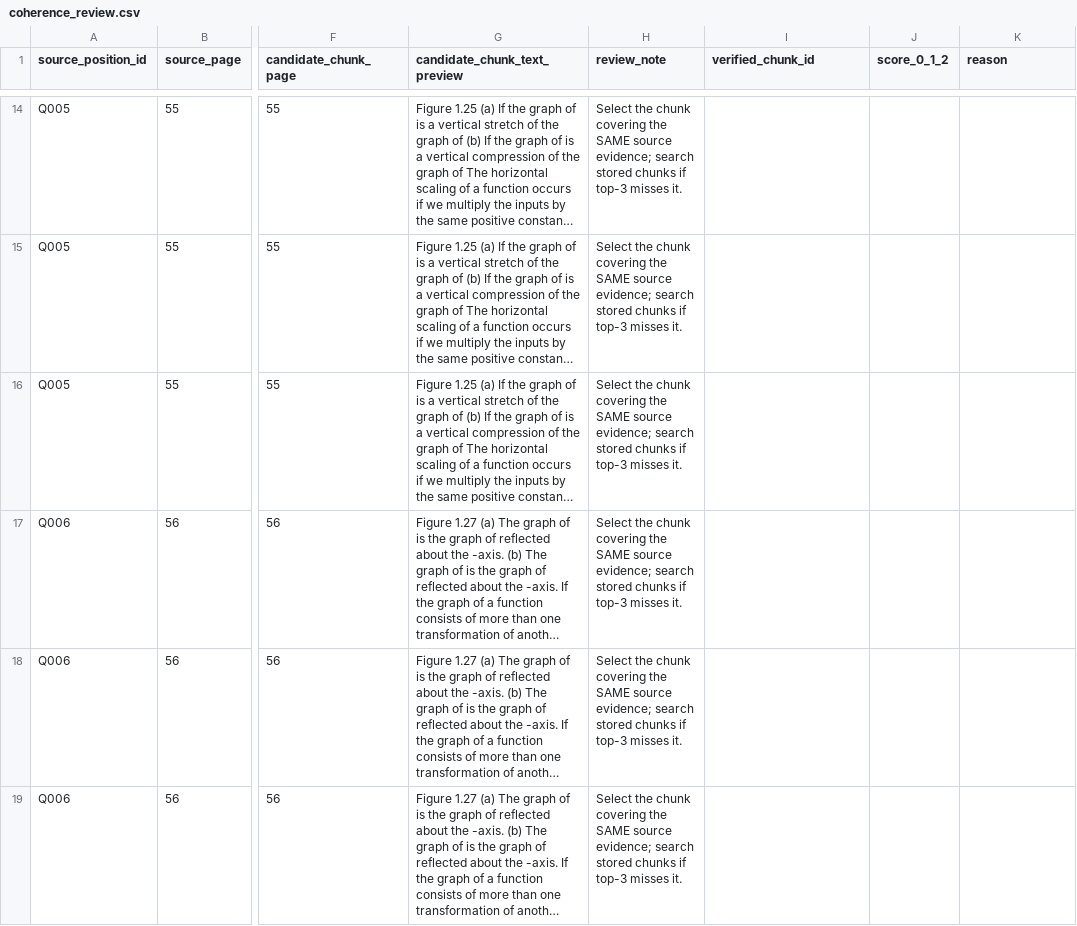
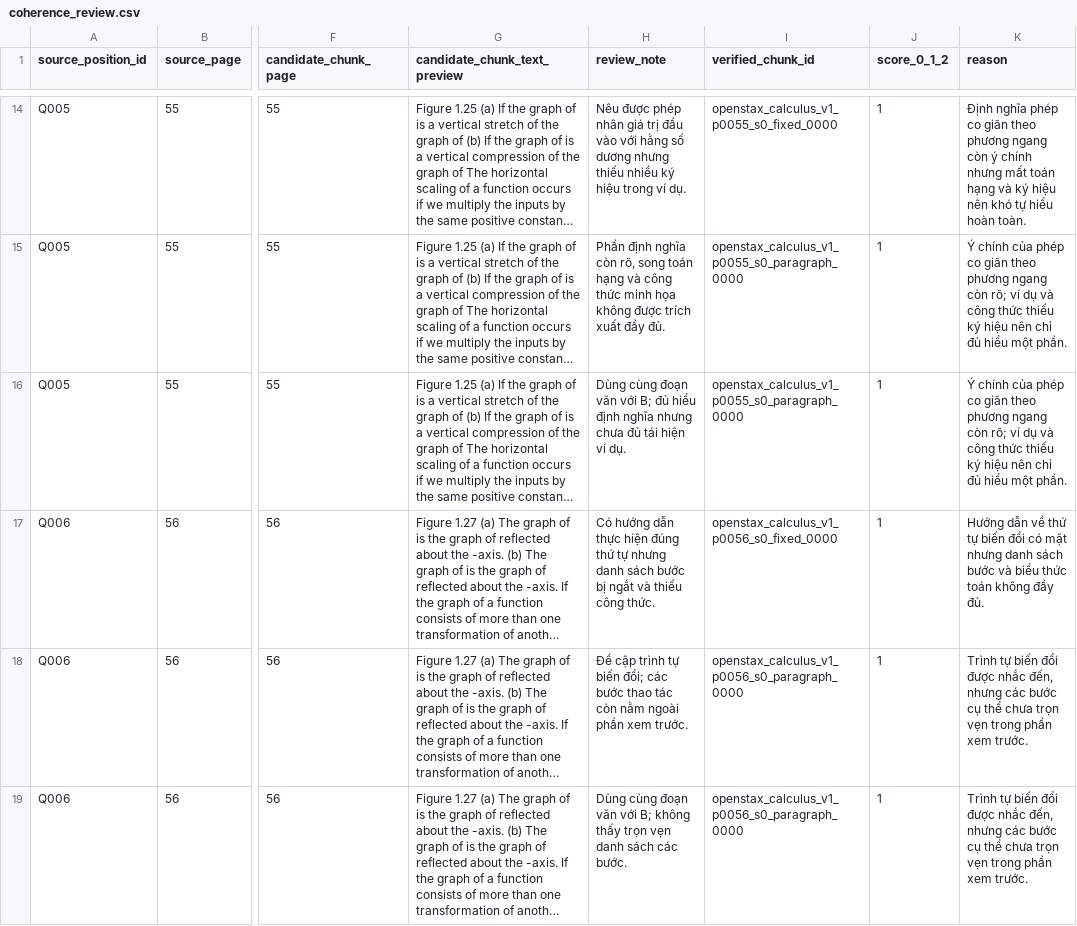
Before and after one commit to anhphongtrng/K5-L3A-Day06-TranNguyenAnhPhong-2A202603629-DataIngestionEngineering, a CSV file: artifacts/audit/coherence_review.csv, drawn as a sheet; only a part is shown, gaps mark what is left out; long unchanged cells end in …; the diff covers the shown part only; the diff names each change by its address in the sheet, - before the commit and + after, or states it on an @@ line.

```diff
--- a/artifacts/audit/coherence_review.csv
+++ b/artifacts/audit/coherence_review.csv
-H14 (review_note): Select the chunk covering the SAME source evidence; search stored chunks if top-3 misses it.
+H14 (review_note): Nêu được phép nhân giá trị đầu vào với hằng số dương nhưng thiếu nhiều ký hiệu trong ví dụ.
-I14 (verified_chunk_id): (empty)
+I14 (verified_chunk_id): openstax_calculus_v1_p0055_s0_fixed_0000
-J14:J19 (score_0_1_2): (empty)
+J14:J19 (score_0_1_2): 1
-K14 (reason): (empty)
+K14 (reason): Định nghĩa phép co giãn theo phương ngang còn ý chính nhưng mất toán hạng và ký hiệu nên khó tự hiểu hoàn toàn.
-H15 (review_note): Select the chunk covering the SAME source evidence; search stored chunks if top-3 misses it.
+H15 (review_note): Phần định nghĩa còn rõ, song toán hạng và công thức minh họa không được trích xuất đầy đủ.
-I15:I16 (verified_chunk_id): (empty)
+I15:I16 (verified_chunk_id): openstax_calculus_v1_p0055_s0_paragraph_0000
-K15:K16 (reason): (empty)
+K15:K16 (reason): Ý chính của phép co giãn theo phương ngang còn rõ; ví dụ và công thức thiếu ký hiệu nên chỉ đủ hiểu một phần.
-H16 (review_note): Select the chunk covering the SAME source evidence; search stored chunks if top-3 misses it.
+H16 (review_note): Dùng cùng đoạn văn với B; đủ hiểu định nghĩa nhưng chưa đủ tái hiện ví dụ.
-H17 (review_note): Select the chunk covering the SAME source evidence; search stored chunks if top-3 misses it.
+H17 (review_note): Có hướng dẫn thực hiện đúng thứ tự nhưng danh sách bước bị ngắt và thiếu công thức.
-I17 (verified_chunk_id): (empty)
+I17 (verified_chunk_id): openstax_calculus_v1_p0056_s0_fixed_0000
-K17 (reason): (empty)
+K17 (reason): Hướng dẫn về thứ tự biến đổi có mặt nhưng danh sách bước và biểu thức toán không đầy đủ.
-H18 (review_note): Select the chunk covering the SAME source evidence; search stored chunks if top-3 misses it.
+H18 (review_note): Đề cập trình tự biến đổi; các bước thao tác còn nằm ngoài phần xem trước.
-I18:I19 (verified_chunk_id): (empty)
+I18:I19 (verified_chunk_id): openstax_calculus_v1_p0056_s0_paragraph_0000
-K18:K19 (reason): (empty)
+K18:K19 (reason): Trình tự biến đổi được nhắc đến, nhưng các bước cụ thể chưa trọn vẹn trong phần xem trước.
-H19 (review_note): Select the chunk covering the SAME source evidence; search stored chunks if top-3 misses it.
+H19 (review_note): Dùng cùng đoạn văn với B; không thấy trọn vẹn danh sách các bước.
```
Also changed, not shown: 96 edited cells elsewhere in this file, artifacts/audit/test_grounding_review.csv, artifacts/audit/test_metadata_review.csv.
